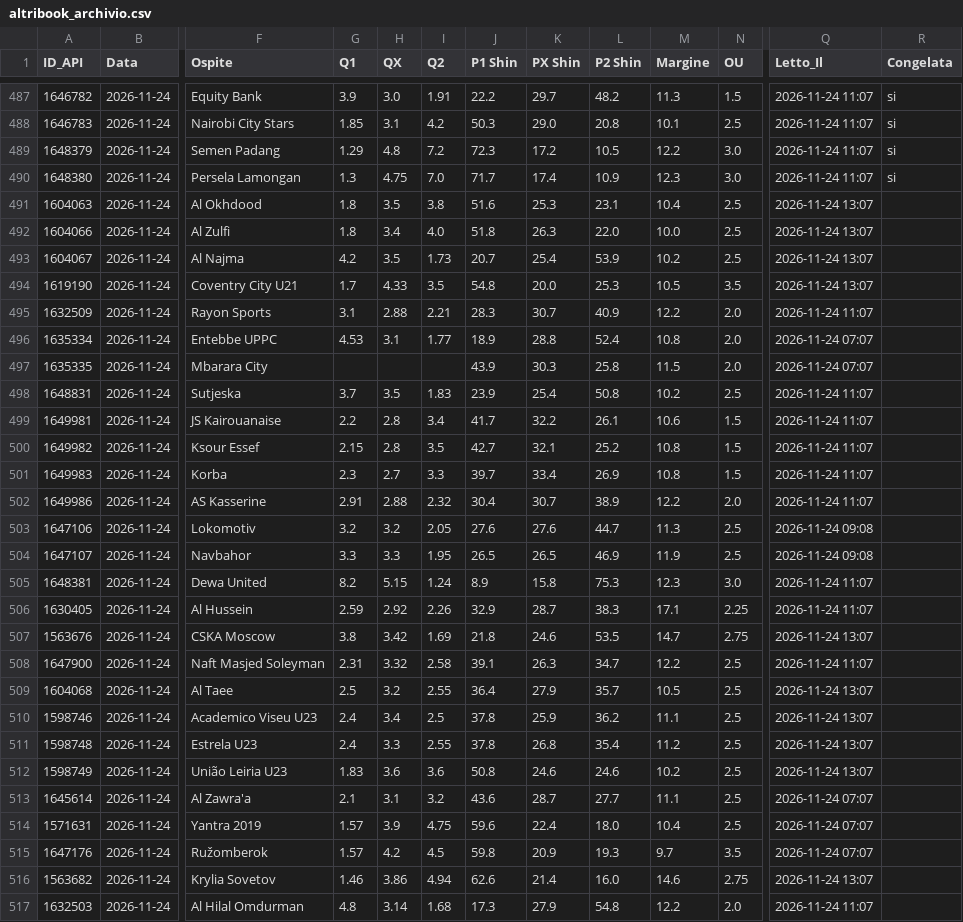
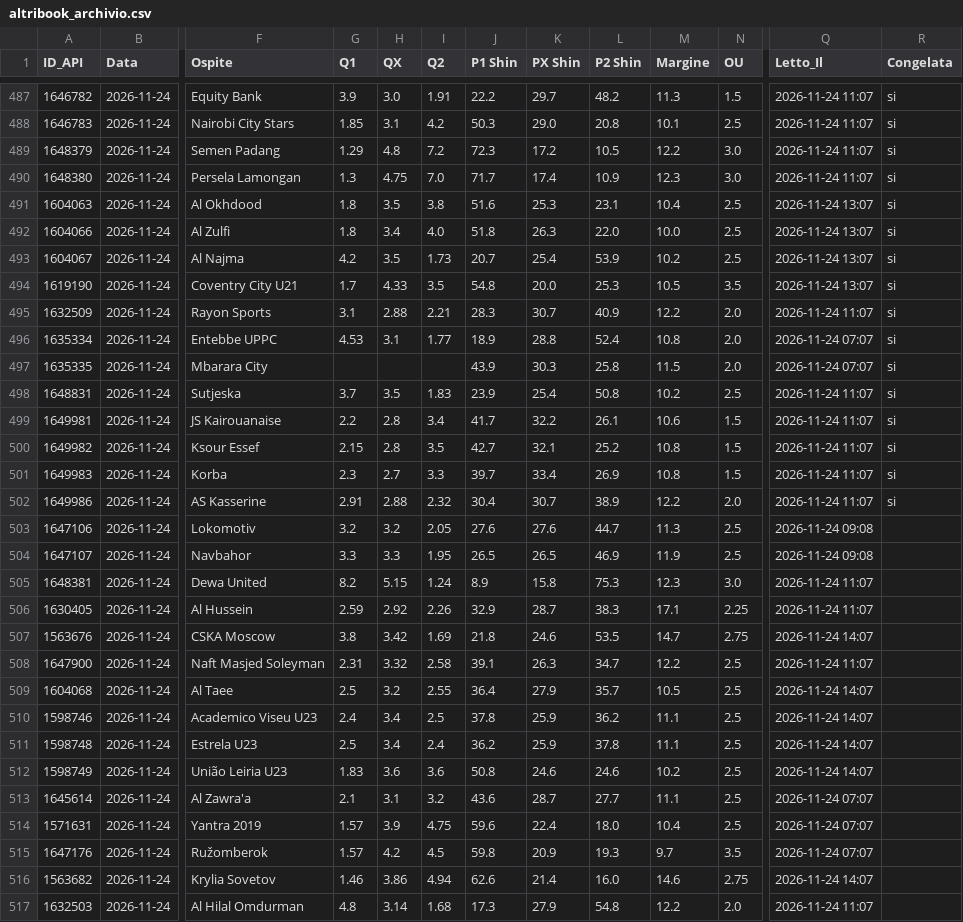
Before and after one commit to Caltiki/pronostici-repo, a CSV file: altribook_archivio.csv, drawn as a sheet; only a part is shown, gaps mark what is left out; the diff covers the shown part only; the diff names each change by its address in the sheet, - before the commit and + after, or states it on an @@ line.

```diff
--- a/altribook_archivio.csv
+++ b/altribook_archivio.csv
-R491:R502 (Congelata): (empty)
+R491:R502 (Congelata): si
-Q507 (Letto_Il): 2026-11-24 13:07
+Q507 (Letto_Il): 2026-11-24 14:07
-Q509:Q512 (Letto_Il): 2026-11-24 13:07
+Q509:Q512 (Letto_Il): 2026-11-24 14:07
-G511 (Q1): 2.4
+G511 (Q1): 2.5
-H511 (QX): 3.3
+H511 (QX): 3.4
-I511 (Q2): 2.55
+I511 (Q2): 2.4
-J511 (P1 Shin): 37.8
+J511 (P1 Shin): 36.2
-K511 (PX Shin): 26.8
+K511 (PX Shin): 25.9
-L511 (P2 Shin): 35.4
+L511 (P2 Shin): 37.8
-M511 (Margine): 11.2
+M511 (Margine): 11.1
-Q516 (Letto_Il): 2026-11-24 13:07
+Q516 (Letto_Il): 2026-11-24 14:07
```
Also changed, not shown: 98 edited cells elsewhere in this file, best_archivio.csv, pinnacle_archivio.csv, 14 other files.
